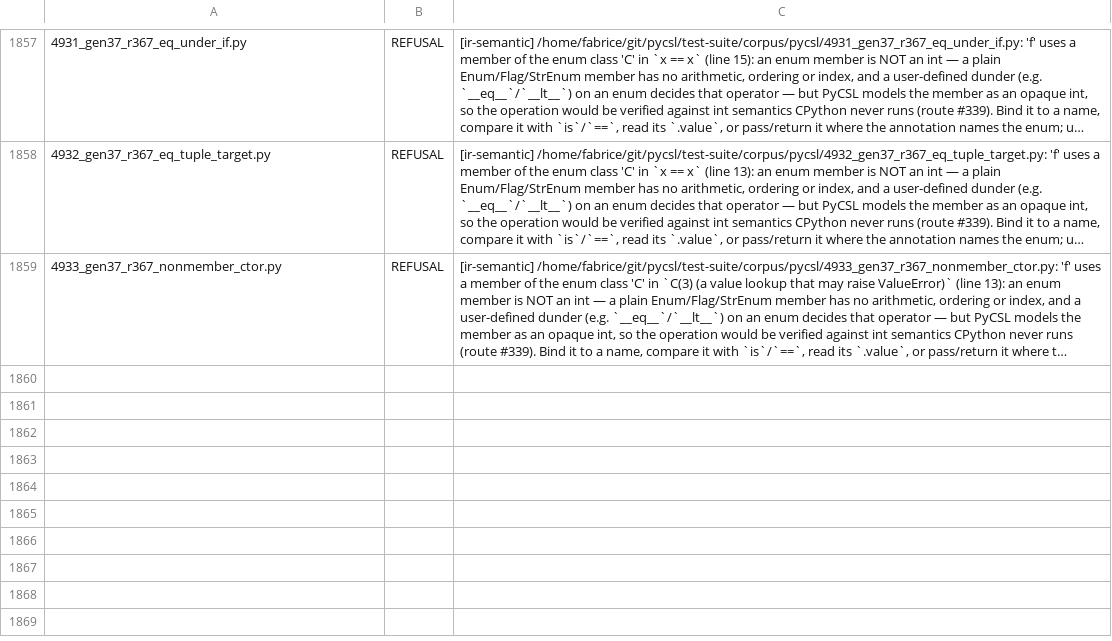
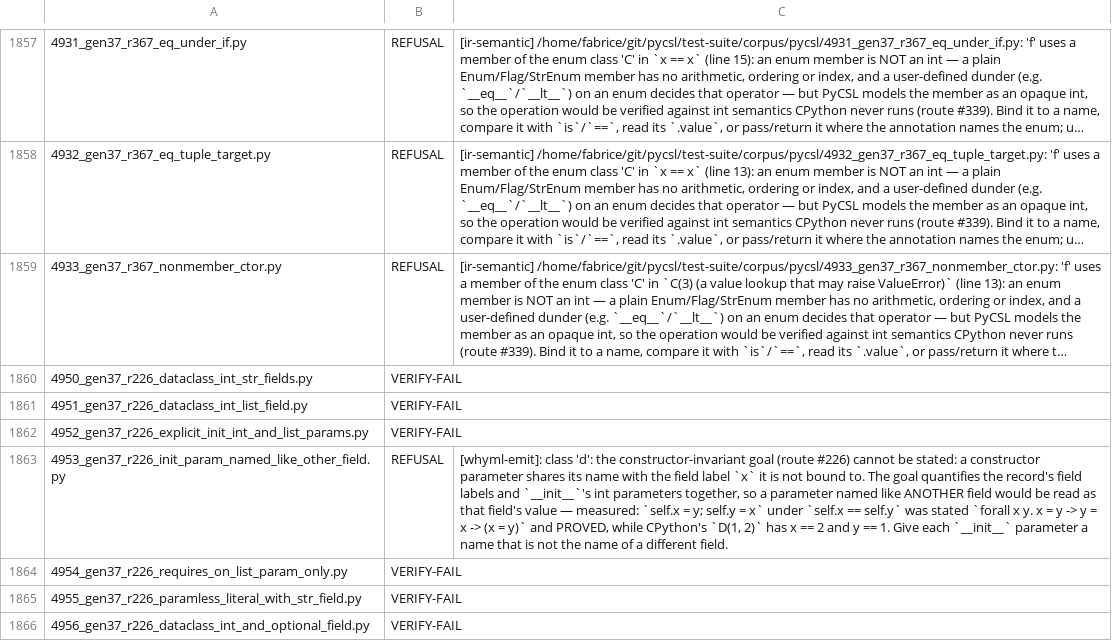
Before and after one commit to fderepas/pycsl, a TSV file: bin/refusal-witness-census.tsv, drawn as a sheet; only a part is shown, gaps mark what is left out; long unchanged cells end in …; the diff names each change by its address in the sheet, - before the commit and + after, or states it on an @@ line.

```diff
--- a/bin/refusal-witness-census.tsv
+++ b/bin/refusal-witness-census.tsv
+row 1860: 4950_gen37_r226_dataclass_int_str_fields.py | VERIFY-FAIL
+row 1861: 4951_gen37_r226_dataclass_int_list_field.py | VERIFY-FAIL
+row 1862: 4952_gen37_r226_explicit_init_int_and_list_params.py | VERIFY-FAIL
+row 1863: 4953_gen37_r226_init_param_named_like_other_field.py | REFUSAL | [whyml-emit]: class 'd': the constructor-invariant goal (route #226) cannot be stated: a constructor parameter shares its name with the field label `x` it is not bound to. The goal quantifies the record's field labels and `__init__`'s int parameters together, so a parameter named like ANOTHER field would be read as that field's value — measured: `self.x = y; self.y = x` under `self.x == self.y` was stated `forall x y. x = y -> y = x -> (x = y)` and PROVED, while CPython's `D(1, 2)` has x == 2 and y == 1. Give each `__init__` parameter a name that is not the name of a different field.
+row 1864: 4954_gen37_r226_requires_on_list_param_only.py | VERIFY-FAIL
+row 1865: 4955_gen37_r226_paramless_literal_with_str_field.py | VERIFY-FAIL
+row 1866: 4956_gen37_r226_dataclass_int_and_optional_field.py | VERIFY-FAIL
```
Also changed, not shown: 1 other file.
